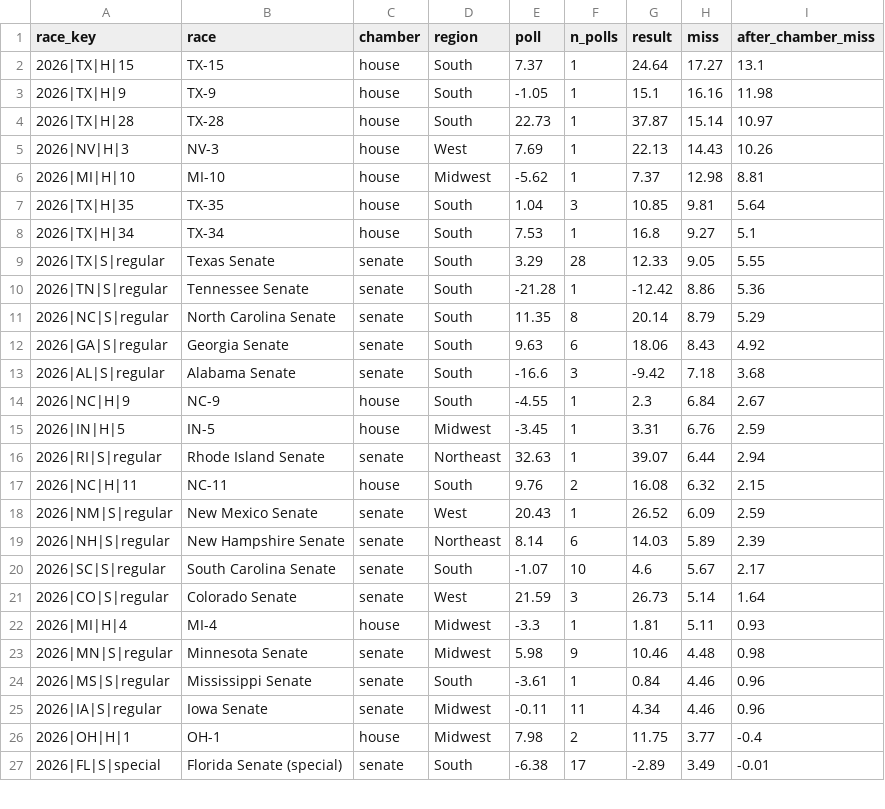
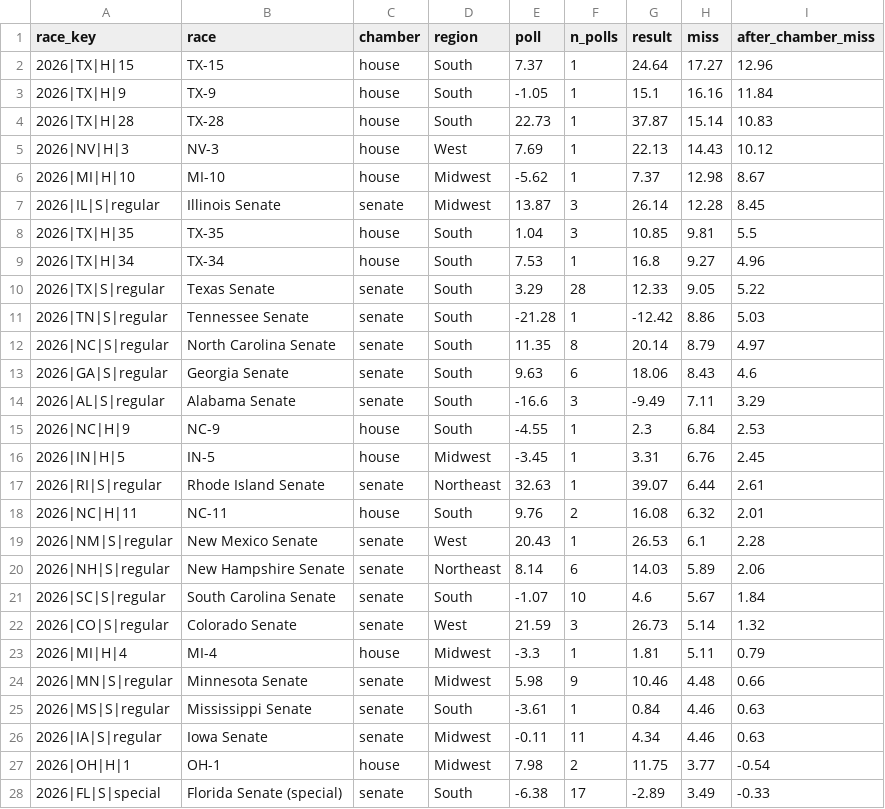
Before and after one commit to vrraiv/earlyreturns, a CSV file: site/history/data/poll_misses_2026.csv, drawn as a sheet; only a part is shown; the diff covers the shown part only.

```diff
--- a/site/history/data/poll_misses_2026.csv
+++ b/site/history/data/poll_misses_2026.csv
@@ -1,27 +1,28 @@
 race_key,race,chamber,region,poll,n_polls,result,miss,after_chamber_miss
-2026|TX|H|15,TX-15,house,South,7.37,1,24.64,17.27,13.1
-2026|TX|H|9,TX-9,house,South,-1.05,1,15.1,16.16,11.98
-2026|TX|H|28,TX-28,house,South,22.73,1,37.87,15.14,10.97
-2026|NV|H|3,NV-3,house,West,7.69,1,22.13,14.43,10.26
-2026|MI|H|10,MI-10,house,Midwest,-5.62,1,7.37,12.98,8.81
-2026|TX|H|35,TX-35,house,South,1.04,3,10.85,9.81,5.64
-2026|TX|H|34,TX-34,house,South,7.53,1,16.8,9.27,5.1
-2026|TX|S|regular,Texas Senate,senate,South,3.29,28,12.33,9.05,5.55
-2026|TN|S|regular,Tennessee Senate,senate,South,-21.28,1,-12.42,8.86,5.36
-2026|NC|S|regular,North Carolina Senate,senate,South,11.35,8,20.14,8.79,5.29
-2026|GA|S|regular,Georgia Senate,senate,South,9.63,6,18.06,8.43,4.92
-2026|AL|S|regular,Alabama Senate,senate,South,-16.6,3,-9.42,7.18,3.68
-2026|NC|H|9,NC-9,house,South,-4.55,1,2.3,6.84,2.67
-2026|IN|H|5,IN-5,house,Midwest,-3.45,1,3.31,6.76,2.59
-2026|RI|S|regular,Rhode Island Senate,senate,Northeast,32.63,1,39.07,6.44,2.94
-2026|NC|H|11,NC-11,house,South,9.76,2,16.08,6.32,2.15
-2026|NM|S|regular,New Mexico Senate,senate,West,20.43,1,26.52,6.09,2.59
-2026|NH|S|regular,New Hampshire Senate,senate,Northeast,8.14,6,14.03,5.89,2.39
-2026|SC|S|regular,South Carolina Senate,senate,South,-1.07,10,4.6,5.67,2.17
-2026|CO|S|regular,Colorado Senate,senate,West,21.59,3,26.73,5.14,1.64
-2026|MI|H|4,MI-4,house,Midwest,-3.3,1,1.81,5.11,0.93
-2026|MN|S|regular,Minnesota Senate,senate,Midwest,5.98,9,10.46,4.48,0.98
-2026|MS|S|regular,Mississippi Senate,senate,South,-3.61,1,0.84,4.46,0.96
-2026|IA|S|regular,Iowa Senate,senate,Midwest,-0.11,11,4.34,4.46,0.96
-2026|OH|H|1,OH-1,house,Midwest,7.98,2,11.75,3.77,-0.4
-2026|FL|S|special,Florida Senate (special),senate,South,-6.38,17,-2.89,3.49,-0.01
+2026|TX|H|15,TX-15,house,South,7.37,1,24.64,17.27,12.96
+2026|TX|H|9,TX-9,house,South,-1.05,1,15.1,16.16,11.84
+2026|TX|H|28,TX-28,house,South,22.73,1,37.87,15.14,10.83
+2026|NV|H|3,NV-3,house,West,7.69,1,22.13,14.43,10.12
+2026|MI|H|10,MI-10,house,Midwest,-5.62,1,7.37,12.98,8.67
+2026|IL|S|regular,Illinois Senate,senate,Midwest,13.87,3,26.14,12.28,8.45
+2026|TX|H|35,TX-35,house,South,1.04,3,10.85,9.81,5.5
+2026|TX|H|34,TX-34,house,South,7.53,1,16.8,9.27,4.96
+2026|TX|S|regular,Texas Senate,senate,South,3.29,28,12.33,9.05,5.22
+2026|TN|S|regular,Tennessee Senate,senate,South,-21.28,1,-12.42,8.86,5.03
+2026|NC|S|regular,North Carolina Senate,senate,South,11.35,8,20.14,8.79,4.97
+2026|GA|S|regular,Georgia Senate,senate,South,9.63,6,18.06,8.43,4.6
+2026|AL|S|regular,Alabama Senate,senate,South,-16.6,3,-9.49,7.11,3.29
+2026|NC|H|9,NC-9,house,South,-4.55,1,2.3,6.84,2.53
+2026|IN|H|5,IN-5,house,Midwest,-3.45,1,3.31,6.76,2.45
+2026|RI|S|regular,Rhode Island Senate,senate,Northeast,32.63,1,39.07,6.44,2.61
+2026|NC|H|11,NC-11,house,South,9.76,2,16.08,6.32,2.01
+2026|NM|S|regular,New Mexico Senate,senate,West,20.43,1,26.53,6.1,2.28
+2026|NH|S|regular,New Hampshire Senate,senate,Northeast,8.14,6,14.03,5.89,2.06
+2026|SC|S|regular,South Carolina Senate,senate,South,-1.07,10,4.6,5.67,1.84
+2026|CO|S|regular,Colorado Senate,senate,West,21.59,3,26.73,5.14,1.32
+2026|MI|H|4,MI-4,house,Midwest,-3.3,1,1.81,5.11,0.79
+2026|MN|S|regular,Minnesota Senate,senate,Midwest,5.98,9,10.46,4.48,0.66
+2026|MS|S|regular,Mississippi Senate,senate,South,-3.61,1,0.84,4.46,0.63
+2026|IA|S|regular,Iowa Senate,senate,Midwest,-0.11,11,4.34,4.46,0.63
+2026|OH|H|1,OH-1,house,Midwest,7.98,2,11.75,3.77,-0.54
+2026|FL|S|special,Florida Senate (special),senate,South,-6.38,17,-2.89,3.49,-0.33
```
Also changed, not shown: 1 added row, 1 removed row and 27 edited cells elsewhere in this file, 5 other files.
